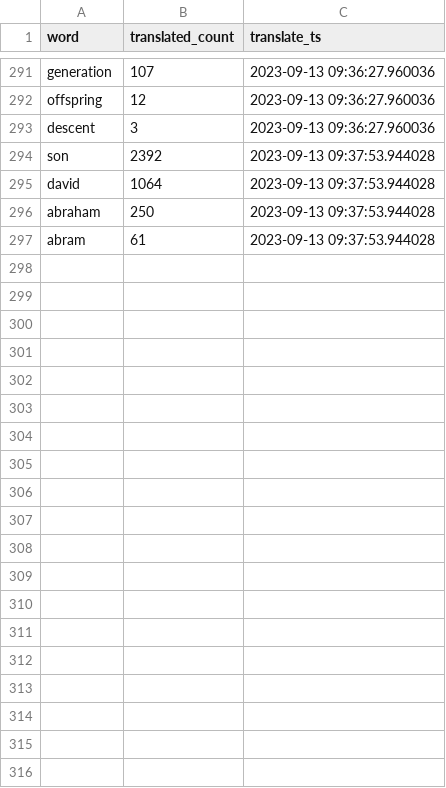
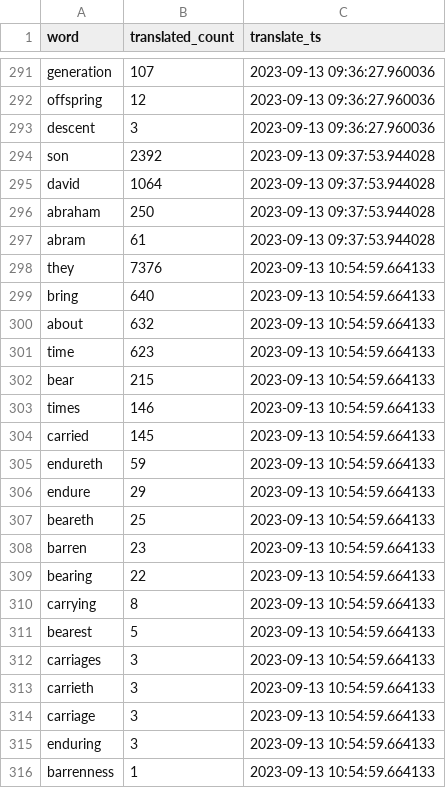
Before and after one commit to TraxData313/KJV-BG-translation, a CSV file: logs/word_change_log_file.csv, drawn as a sheet; only a part is shown, gaps mark what is left out.

Commit message:
carry/bear/bring/endure

```diff
--- a/logs/word_change_log_file.csv
+++ b/logs/word_change_log_file.csv
@@ -297 +297,20 @@ abraham,250,2023-09-13 09:37:53.944028
 abram,61,2023-09-13 09:37:53.944028
+they,7376,2023-09-13 10:54:59.664133
+bring,640,2023-09-13 10:54:59.664133
+about,632,2023-09-13 10:54:59.664133
+time,623,2023-09-13 10:54:59.664133
+bear,215,2023-09-13 10:54:59.664133
+times,146,2023-09-13 10:54:59.664133
+carried,145,2023-09-13 10:54:59.664133
+endureth,59,2023-09-13 10:54:59.664133
+endure,29,2023-09-13 10:54:59.664133
+beareth,25,2023-09-13 10:54:59.664133
+barren,23,2023-09-13 10:54:59.664133
+bearing,22,2023-09-13 10:54:59.664133
+carrying,8,2023-09-13 10:54:59.664133
+bearest,5,2023-09-13 10:54:59.664133
+carriages,3,2023-09-13 10:54:59.664133
+carrieth,3,2023-09-13 10:54:59.664133
+carriage,3,2023-09-13 10:54:59.664133
+enduring,3,2023-09-13 10:54:59.664133
+barrenness,1,2023-09-13 10:54:59.664133
```
Also changed, not shown: 4 other files.
